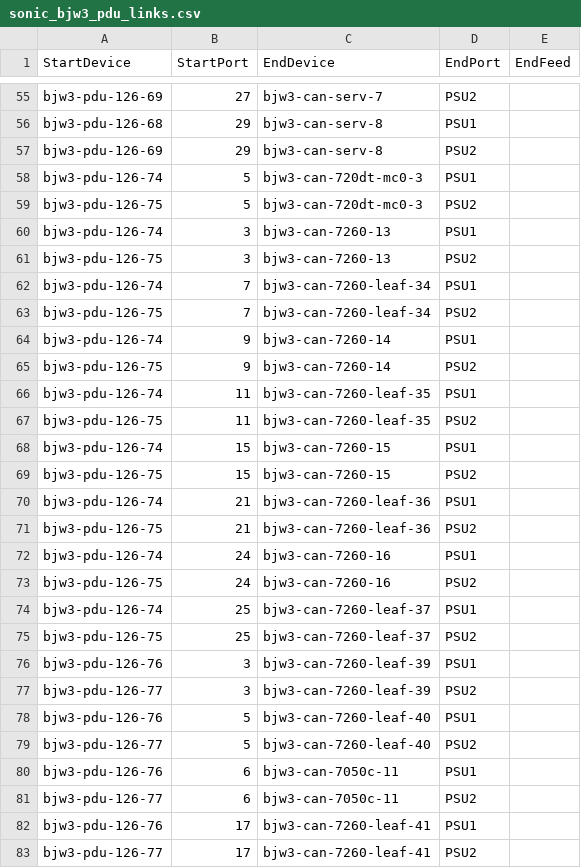
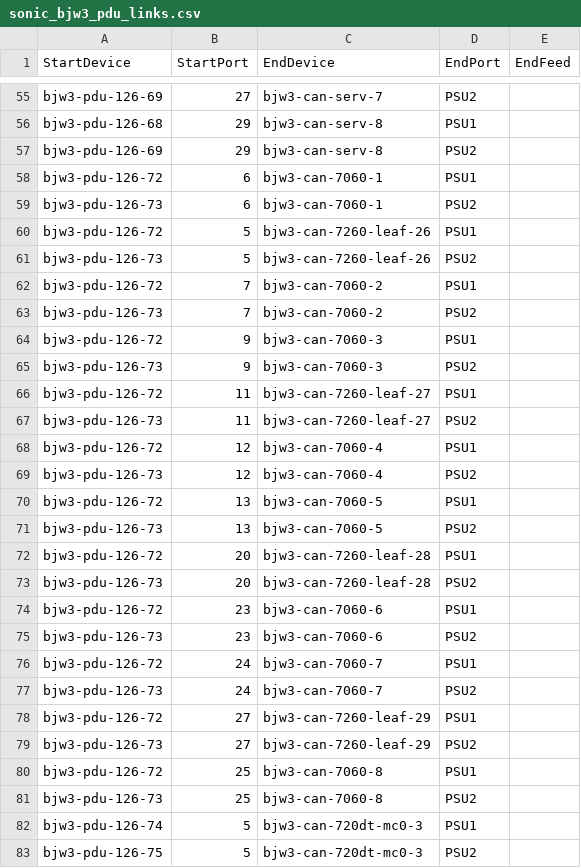
Before and after one commit to sakshamkhurana21/sonic-mgmt, a CSV file: ansible/files/sonic_bjw3_pdu_links.csv, drawn as a sheet; only a part is shown, gaps mark what is left out; the shorter side is filled out with more unchanged rows; the diff names each change by its address in the sheet, - before the commit and + after, or states it on an @@ line.

```diff
--- a/ansible/files/sonic_bjw3_pdu_links.csv
+++ b/ansible/files/sonic_bjw3_pdu_links.csv
+row 58: bjw3-pdu-126-72 | 6 | bjw3-can-7060-1 | PSU1
+row 59: bjw3-pdu-126-73 | 6 | bjw3-can-7060-1 | PSU2
+row 60: bjw3-pdu-126-72 | 5 | bjw3-can-7260-leaf-26 | PSU1
+row 61: bjw3-pdu-126-73 | 5 | bjw3-can-7260-leaf-26 | PSU2
+row 62: bjw3-pdu-126-72 | 7 | bjw3-can-7060-2 | PSU1
+row 63: bjw3-pdu-126-73 | 7 | bjw3-can-7060-2 | PSU2
+row 64: bjw3-pdu-126-72 | 9 | bjw3-can-7060-3 | PSU1
+row 65: bjw3-pdu-126-73 | 9 | bjw3-can-7060-3 | PSU2
+row 66: bjw3-pdu-126-72 | 11 | bjw3-can-7260-leaf-27 | PSU1
+row 67: bjw3-pdu-126-73 | 11 | bjw3-can-7260-leaf-27 | PSU2
+row 68: bjw3-pdu-126-72 | 12 | bjw3-can-7060-4 | PSU1
+row 69: bjw3-pdu-126-73 | 12 | bjw3-can-7060-4 | PSU2
+row 70: bjw3-pdu-126-72 | 13 | bjw3-can-7060-5 | PSU1
+row 71: bjw3-pdu-126-73 | 13 | bjw3-can-7060-5 | PSU2
+row 72: bjw3-pdu-126-72 | 20 | bjw3-can-7260-leaf-28 | PSU1
+row 73: bjw3-pdu-126-73 | 20 | bjw3-can-7260-leaf-28 | PSU2
+row 74: bjw3-pdu-126-72 | 23 | bjw3-can-7060-6 | PSU1
+row 75: bjw3-pdu-126-73 | 23 | bjw3-can-7060-6 | PSU2
+row 76: bjw3-pdu-126-72 | 24 | bjw3-can-7060-7 | PSU1
+row 77: bjw3-pdu-126-73 | 24 | bjw3-can-7060-7 | PSU2
+row 78: bjw3-pdu-126-72 | 27 | bjw3-can-7260-leaf-29 | PSU1
+row 79: bjw3-pdu-126-73 | 27 | bjw3-can-7260-leaf-29 | PSU2
+row 80: bjw3-pdu-126-72 | 25 | bjw3-can-7060-8 | PSU1
+row 81: bjw3-pdu-126-73 | 25 | bjw3-can-7060-8 | PSU2
```
Also changed, not shown: ansible/files/sonic_bjw2_devices.csv, ansible/files/sonic_bjw3_console_links.csv, 18 other files.
